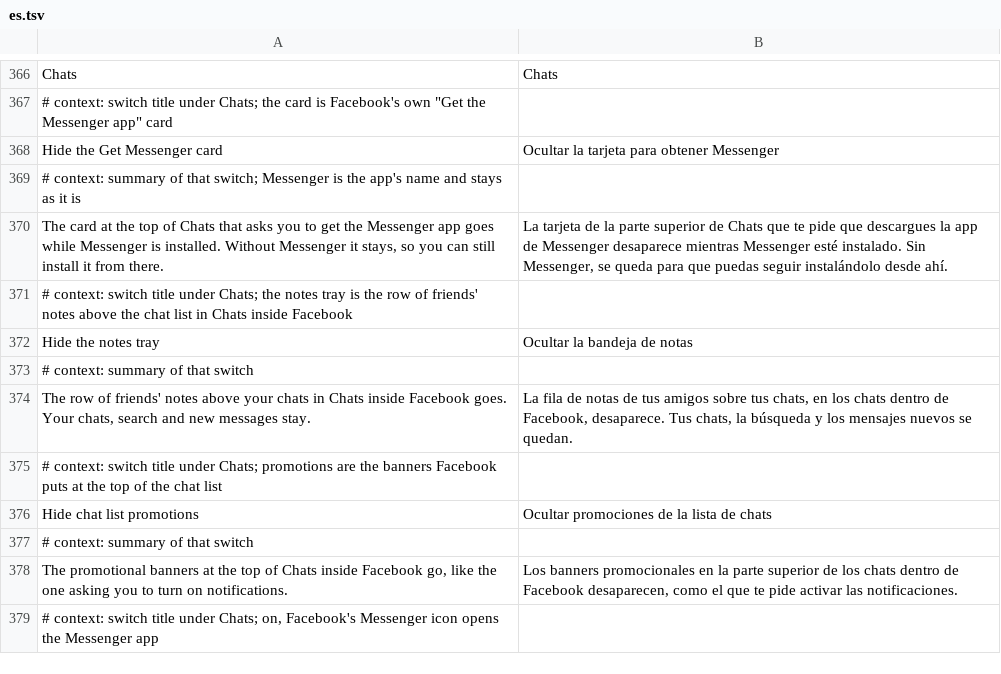
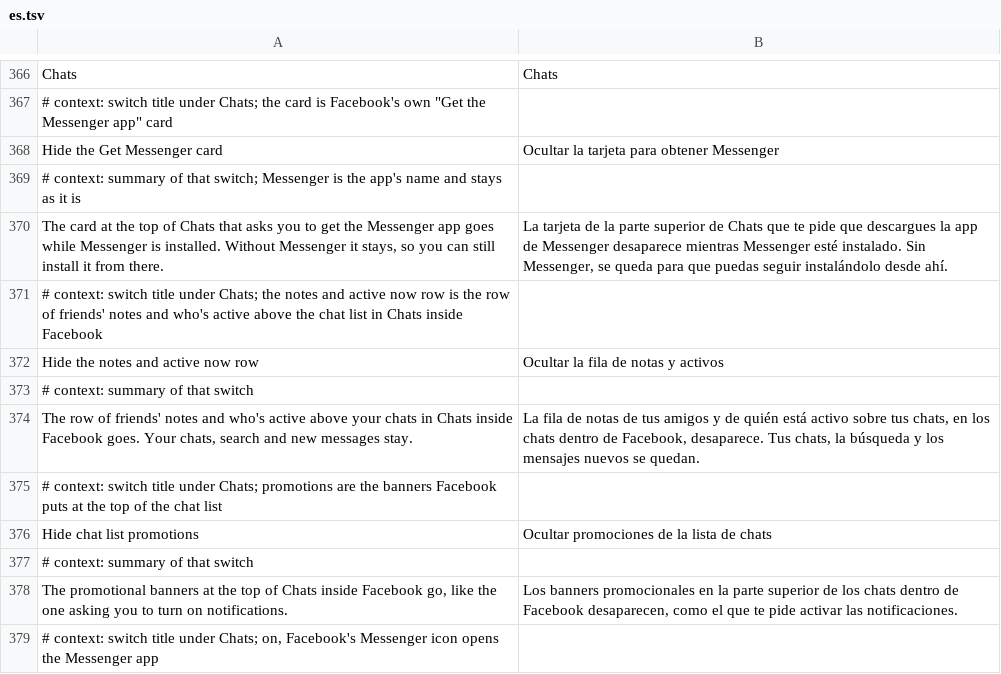
Before and after one commit to SA-SUJON/HushFacebook, a TSV file: extensions/shared/library/src/main/l10n/es.tsv, drawn as a sheet; only a part is shown, gaps mark what is left out.

```diff
--- a/extensions/shared/library/src/main/l10n/es.tsv
+++ b/extensions/shared/library/src/main/l10n/es.tsv
@@ -370,6 +370,6 @@ Hide the Get Messenger card	Ocultar la tarjeta para obtener Messenger
 The card at the top of Chats that asks you to get the Messenger app goes while Messenger is installed. Without Messenger it stays, so you can still install it from there.	La tarjeta de la parte superior de Chats que te pide que descargues la app de Messenger desaparece mientras Messenger esté instalado. Sin Messenger, se queda para que puedas seguir instalándolo desde ahí.
-# context: switch title under Chats; the notes tray is the row of friends' notes above the chat list in Chats inside Facebook
-Hide the notes tray	Ocultar la bandeja de notas
+# context: switch title under Chats; the notes and active now row is the row of friends' notes and who's active above the chat list in Chats inside Facebook
+Hide the notes and active now row	Ocultar la fila de notas y activos
 # context: summary of that switch
-The row of friends' notes above your chats in Chats inside Facebook goes. Your chats, search and new messages stay.	La fila de notas de tus amigos sobre tus chats, en los chats dentro de Facebook, desaparece. Tus chats, la búsqueda y los mensajes nuevos se quedan.
+The row of friends' notes and who's active above your chats in Chats inside Facebook goes. Your chats, search and new messages stay.	La fila de notas de tus amigos y de quién está activo sobre tus chats, en los chats dentro de Facebook, desaparece. Tus chats, la búsqueda y los mensajes nuevos se quedan.
 # context: switch title under Chats; promotions are the banners Facebook puts at the top of the chat list
```
Also changed, not shown: extensions/shared/library/src/main/l10n/de.tsv, extensions/shared/library/src/main/l10n/in.tsv, 10 other files.
